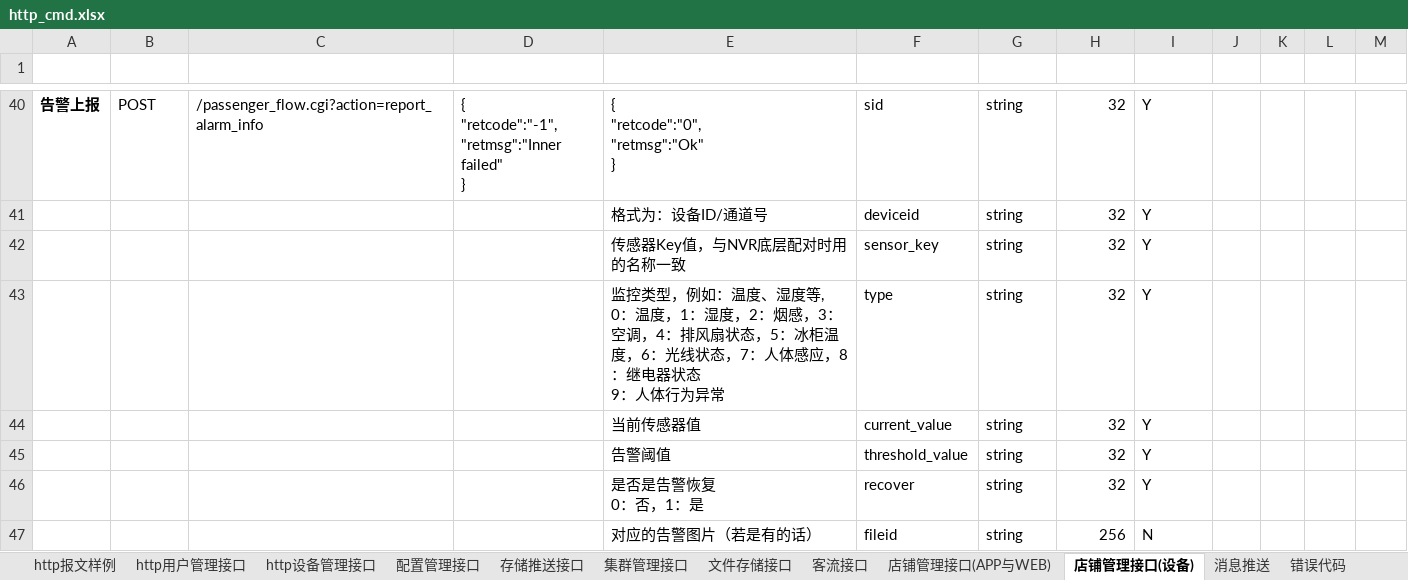
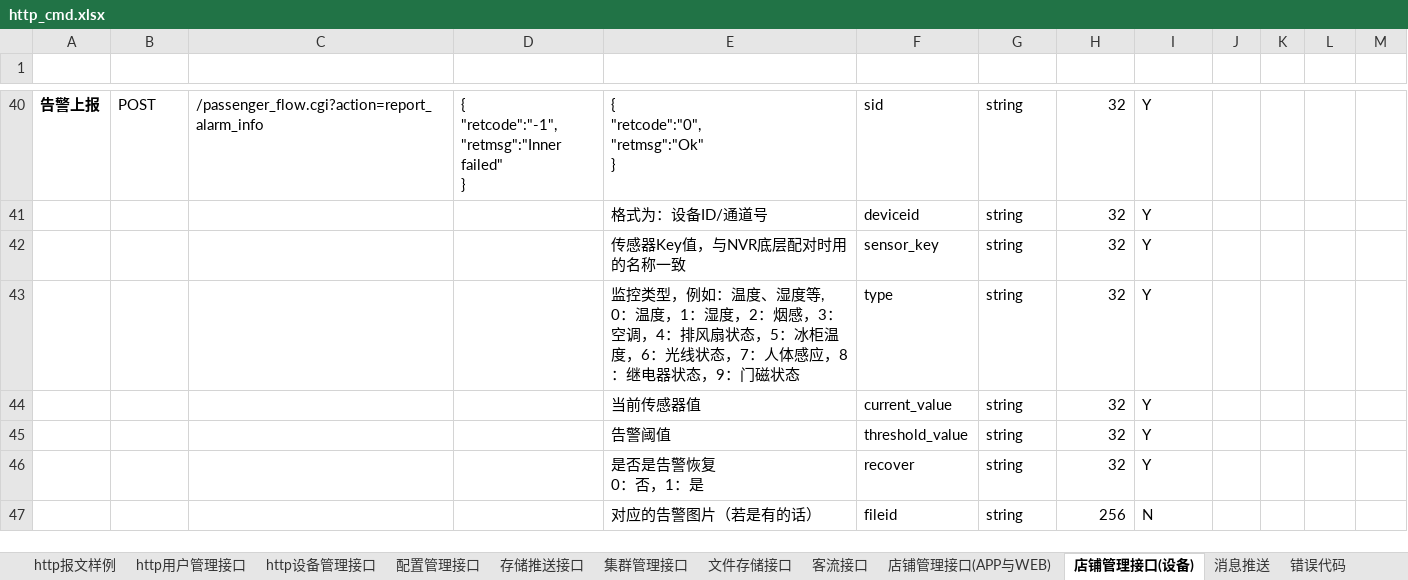
Before and after one commit to GSIL-Monitor/aicode, an Excel workbook: script/http_cmd.xlsx, sheet 店铺管理接口(设备), drawn as a sheet; only a part is shown, gaps mark what is left out; values as stored, in another font and other column widths than the file's, no borders; table styles not drawn; ↵ is a line break in a cell; the diff names each change by its address in the sheet, - before the commit and + after, or states it on an @@ line.

```diff
--- a/script/http_cmd.xlsx (sheet 店铺管理接口(设备))
+++ b/script/http_cmd.xlsx (sheet 店铺管理接口(设备))
-E43 (返回报文（成功）): …电器状态 ↵ 9：人体行为异常
+E43 (返回报文（成功）): …电器状态，9：门磁状态
```
Also changed, not shown: sheet 店铺管理接口(APP与WEB), 6 other files.
